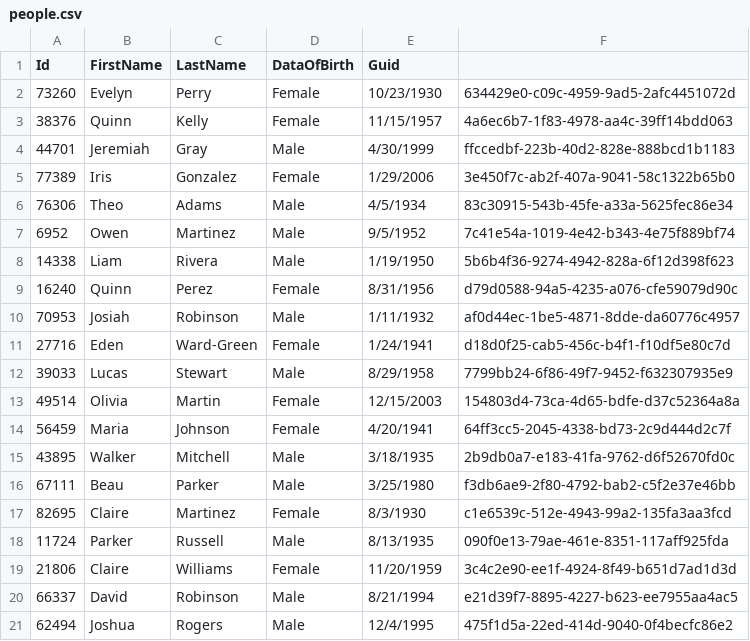
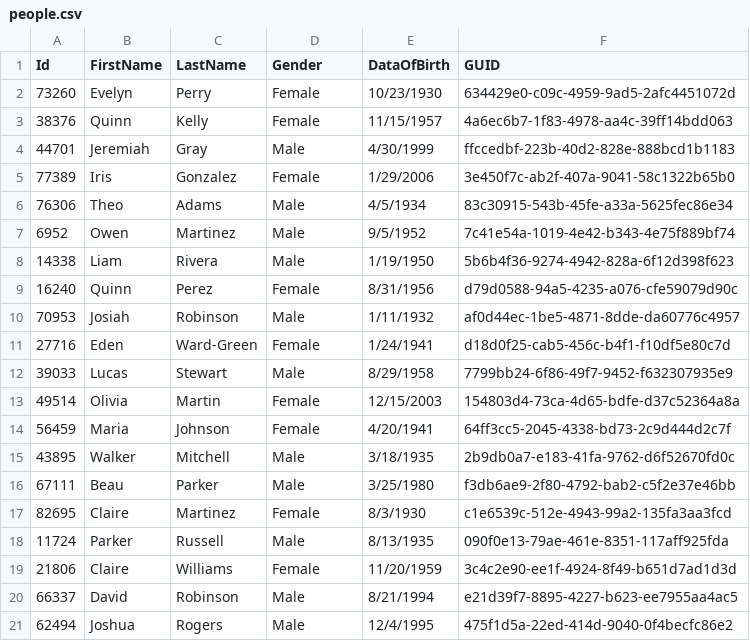
Before and after one commit to ICodeForCoffee/Notebook-Demo, a CSV file: people.csv, drawn as a sheet.

```diff
--- a/people.csv
+++ b/people.csv
@@ -1,2 +1,2 @@
-Id,FirstName,LastName,DataOfBirth,Guid
+Id,FirstName,LastName,Gender,DataOfBirth,GUID
 73260,Evelyn,Perry,Female,10/23/1930,634429e0-c09c-4959-9ad5-2afc4451072d
```
Also changed, not shown: 1 other file.
